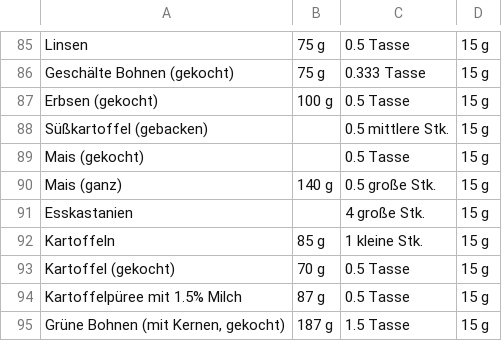
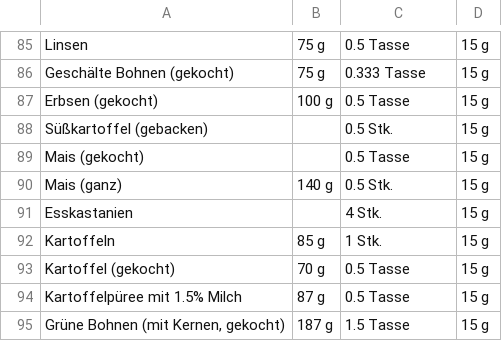
Before and after one commit to CoGian/mininio-ai-finetuning, a CSV file: data/food_db/de.csv, drawn as a sheet; only a part is shown, gaps mark what is left out.

```diff
--- a/data/food_db/de.csv
+++ b/data/food_db/de.csv
@@ -87,7 +87,7 @@ Geschälte Bohnen (gekocht);75 g;0.333 Tasse;15 g
 Erbsen (gekocht);100 g;0.5 Tasse;15 g
-Süßkartoffel (gebacken);;0.5 mittlere Stk.;15 g
+Süßkartoffel (gebacken);;0.5 Stk.;15 g
 Mais (gekocht);;0.5 Tasse;15 g
-Mais (ganz);140 g;0.5 große Stk.;15 g
-Esskastanien;;4 große Stk.;15 g
-Kartoffeln;85 g;1 kleine Stk.;15 g
+Mais (ganz);140 g;0.5 Stk.;15 g
+Esskastanien;;4 Stk.;15 g
+Kartoffeln;85 g;1 Stk.;15 g
 Kartoffel (gekocht);70 g;0.5 Tasse;15 g
```
Also changed, not shown: data/food_db/el.csv, data/food_db/es.csv, 44 other files.
